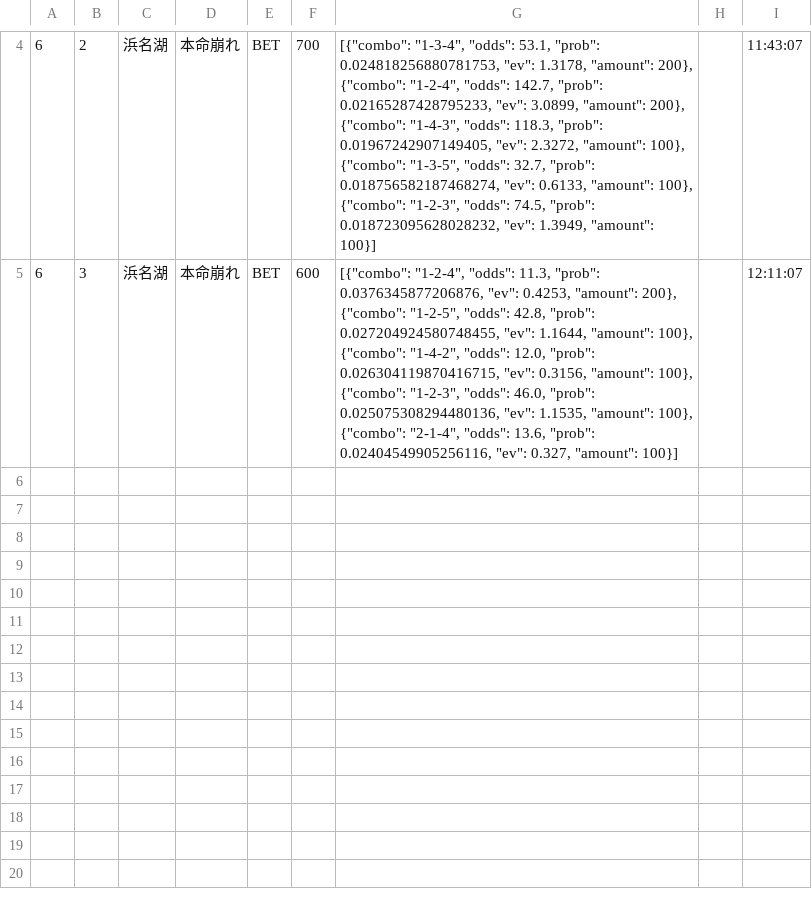
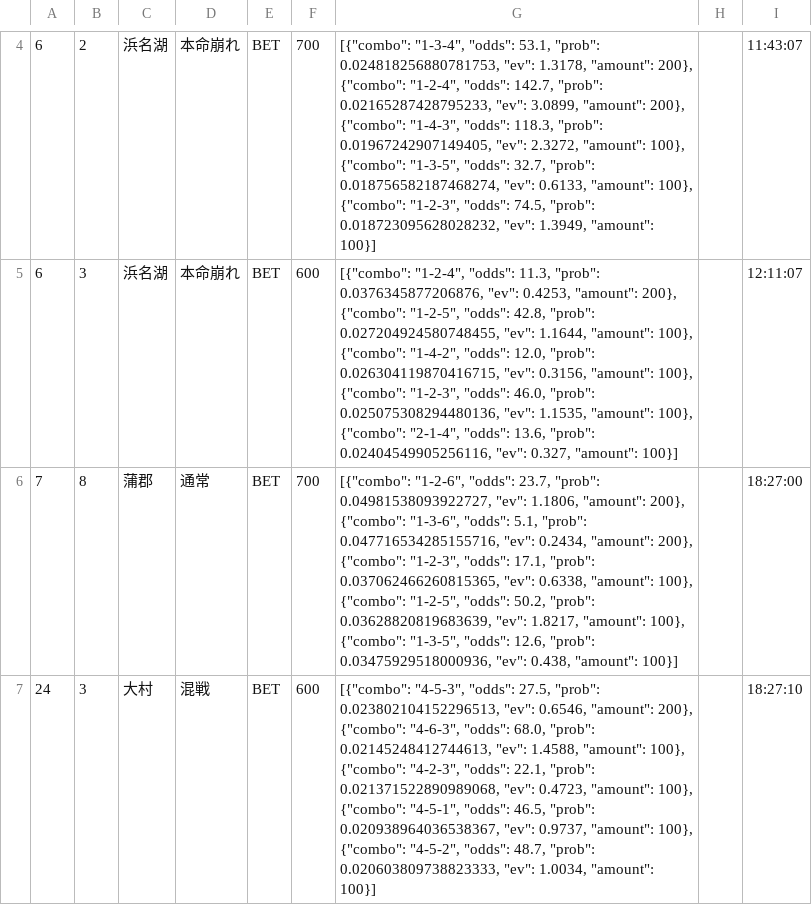
Before and after one commit to exnull0511-create/boatrace_ai, a CSV file: data/bets_20260901.csv, drawn as a sheet; only a part is shown, gaps mark what is left out.

Commit message:
data: 20260901 afternoon

```diff
--- a/data/bets_20260901.csv
+++ b/data/bets_20260901.csv
@@ -5 +5,3 @@
 6,3,浜名湖,本命崩れ,BET,600,"[{""combo"": ""1-2-4"", ""odds"": 11.3, ""prob"": 0.0376345877206876, ""ev"": 0.4253, ""amount"": 200}, {""combo"": ""1-2-5"", ""odds"": 42.8, ""prob"": 0.027204924580748455, ""ev"": 1.1644, ""amount"": 100}, {""combo"": ""1-4-2"", ""odds"": 12.0, ""prob"": 0.026304119870416715, ""ev"": 0.3156, ""amount"": 100}, {""combo"": ""1-2-3"", ""odds"": 46.0, ""prob"": 0.025075308294480136, ""ev"": 1.1535, ""amount"": 100}, {""combo"": ""2-1-4"", ""odds"": 13.6, ""prob"": 0.02404549905256116, ""ev"": 0.327, ""amount"": 100}]",,12:11:07
+7,8,蒲郡,通常,BET,700,"[{""combo"": ""1-2-6"", ""odds"": 23.7, ""prob"": 0.04981538093922727, ""ev"": 1.1806, ""amount"": 200}, {""combo"": ""1-3-6"", ""odds"": 5.1, ""prob"": 0.047716534285155716, ""ev"": 0.2434, ""amount"": 200}, {""combo"": ""1-2-3"", ""odds"": 17.1, ""prob"": 0.037062466260815365, ""ev"": 0.6338, ""amount"": 100}, {""combo"": ""1-2-5"", ""odds"": 50.2, ""prob"": 0.03628820819683639, ""ev"": 1.8217, ""amount"": 100}, {""combo"": ""1-3-5"", ""odds"": 12.6, ""prob"": 0.03475929518000936, ""ev"": 0.438, ""amount"": 100}]",,18:27:00
+24,3,大村,混戦,BET,600,"[{""combo"": ""4-5-3"", ""odds"": 27.5, ""prob"": 0.023802104152296513, ""ev"": 0.6546, ""amount"": 200}, {""combo"": ""4-6-3"", ""odds"": 68.0, ""prob"": 0.02145248412744613, ""ev"": 1.4588, ""amount"": 100}, {""combo"": ""4-2-3"", ""odds"": 22.1, ""prob"": 0.021371522890989068, ""ev"": 0.4723, ""amount"": 100}, {""combo"": ""4-5-1"", ""odds"": 46.5, ""prob"": 0.020938964036538367, ""ev"": 0.9737, ""amount"": 100}, {""combo"": ""4-5-2"", ""odds"": 48.7, ""prob"": 0.020603809738823333, ""ev"": 1.0034, ""amount"": 100}]",,18:27:10
```
Also changed, not shown: 1 other file.
